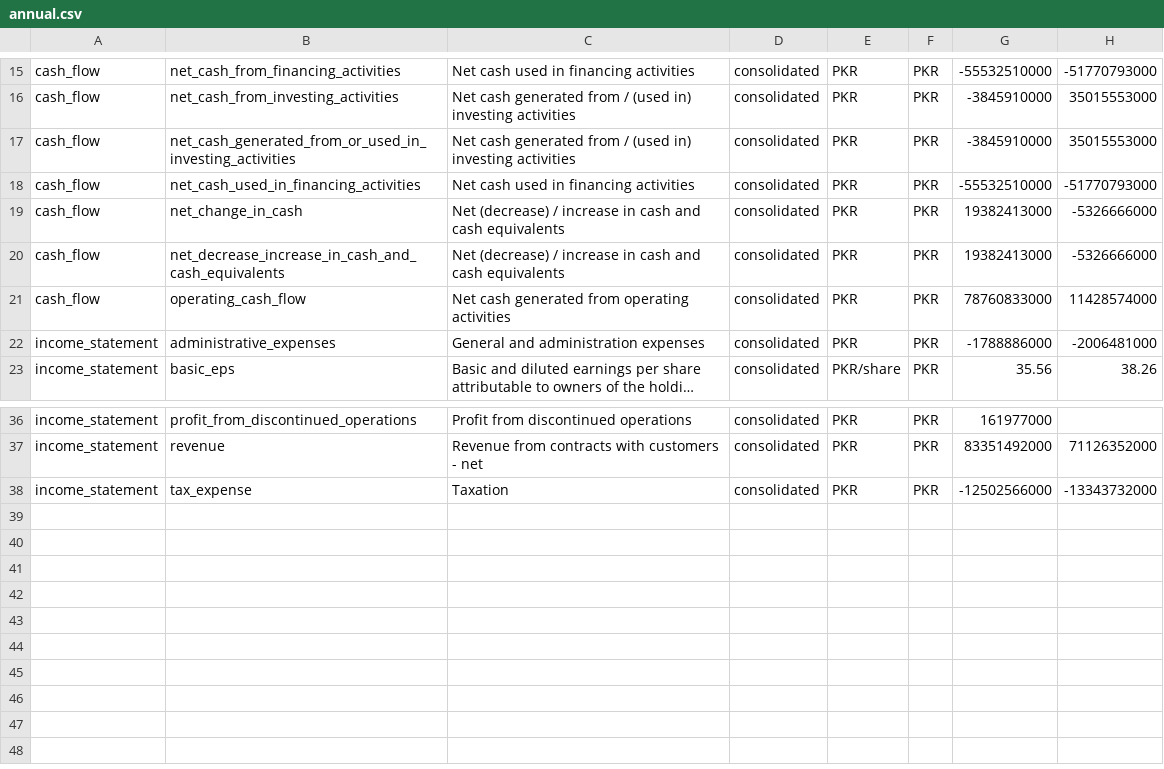
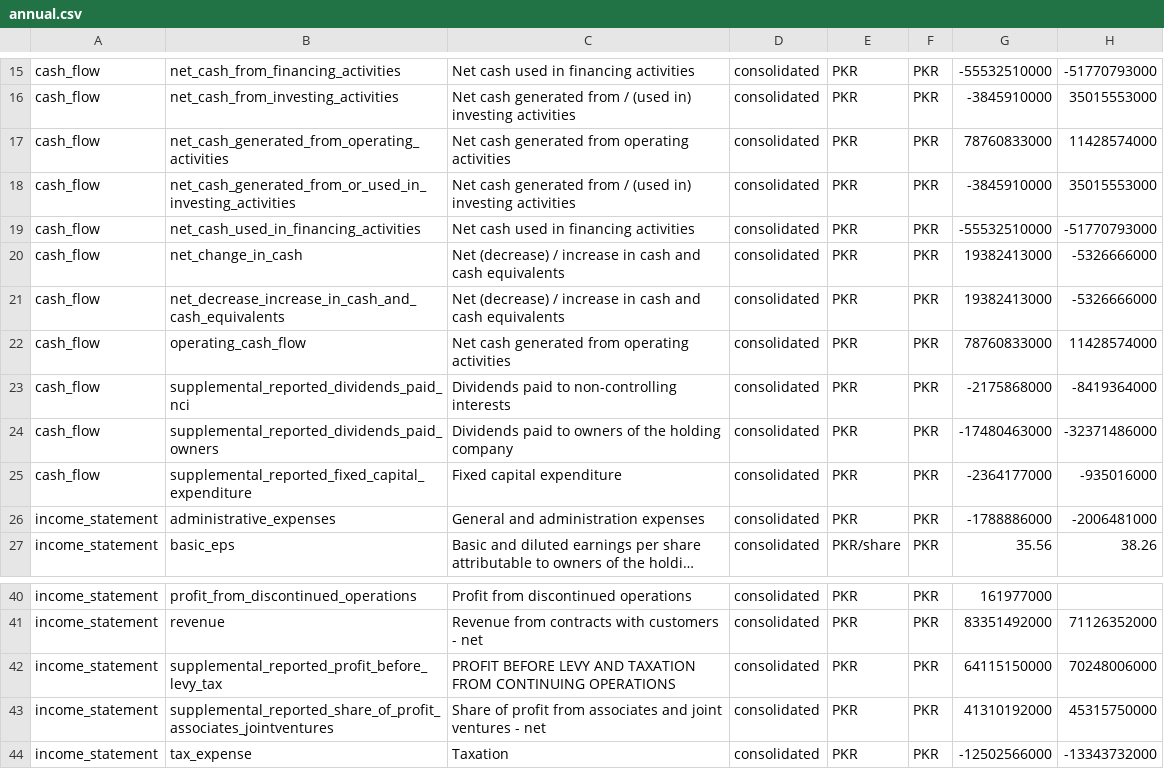
Before and after one commit to wasayijaz/psx-financials, a CSV file: HUBC/annual.csv, drawn as a sheet; only a part is shown, gaps mark what is left out; long unchanged cells end in ….

Commit message:
Refresh reported financial export through 2026-10-23

```diff
--- a/HUBC/annual.csv
+++ b/HUBC/annual.csv
@@ -16,2 +16,3 @@ cash_flow,net_cash_from_financing_activities,Net cash used in financing activiti
 cash_flow,net_cash_from_investing_activities,Net cash generated from / (used in) investing activities,consolidated,PKR,PKR,-3845910000,35015553000
+cash_flow,net_cash_generated_from_operating_activities,Net cash generated from operating activities,consolidated,PKR,PKR,78760833000,11428574000
 cash_flow,net_cash_generated_from_or_used_in_investing_activities,Net cash generated from / (used in) investing activities,consolidated,PKR,PKR,-3845910000,35015553000
@@ -21,2 +22,5 @@ cash_flow,net_decrease_increase_in_cash_and_cash_equivalents,Net (decrease) / in
 cash_flow,operating_cash_flow,Net cash generated from operating activities,consolidated,PKR,PKR,78760833000,11428574000
+cash_flow,supplemental_reported_dividends_paid_nci,Dividends paid to non-controlling interests,consolidated,PKR,PKR,-2175868000,-8419364000
+cash_flow,supplemental_reported_dividends_paid_owners,Dividends paid to owners of the holding company,consolidated,PKR,PKR,-17480463000,-32371486000
+cash_flow,supplemental_reported_fixed_capital_expenditure,Fixed capital expenditure,consolidated,PKR,PKR,-2364177000,-935016000
 income_statement,administrative_expenses,General and administration expenses,consolidated,PKR,PKR,-1788886000,-2006481000
@@ -37,2 +41,4 @@ income_statement,profit_from_discontinued_operations,Profit from discontinued op
 income_statement,revenue,Revenue from contracts with customers - net,consolidated,PKR,PKR,83351492000,71126352000
+income_statement,supplemental_reported_profit_before_levy_tax,PROFIT BEFORE LEVY AND TAXATION FROM CONTINUING OPERATIONS,consolidated,PKR,PKR,64115150000,70248006000
+income_statement,supplemental_reported_share_of_profit_associates_jointventures,Share of profit from associates and joint ventures - net,consolidated,PKR,PKR,41310192000,45315750000
 income_statement,tax_expense,Taxation,consolidated,PKR,PKR,-12502566000,-13343732000
```
Also changed, not shown: BOP/annual.csv, FFC/annual.csv, 33 other files.
